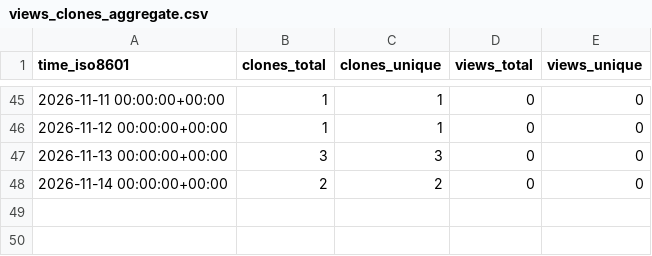
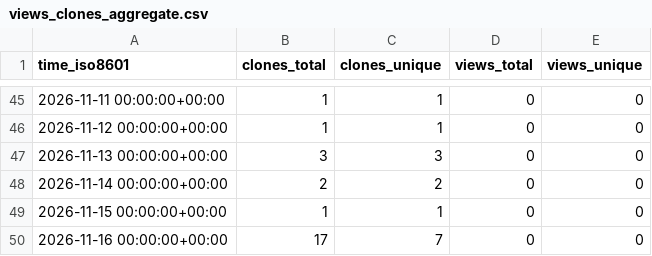
Before and after one commit to CharlieChen-123/to-do, a CSV file: CharlieChen-123/to-do/ghrs-data/views_clones_aggregate.csv, drawn as a sheet; only a part is shown, gaps mark what is left out; the diff names each change by its address in the sheet, - before the commit and + after, or states it on an @@ line.

```diff
--- a/CharlieChen-123/to-do/ghrs-data/views_clones_aggregate.csv
+++ b/CharlieChen-123/to-do/ghrs-data/views_clones_aggregate.csv
+row 49: 2026-11-15 00:00:00+00:00 | 1 | 1 | 0 | 0
+row 50: 2026-11-16 00:00:00+00:00 | 17 | 7 | 0 | 0
```
Also changed, not shown: 1 other file.
